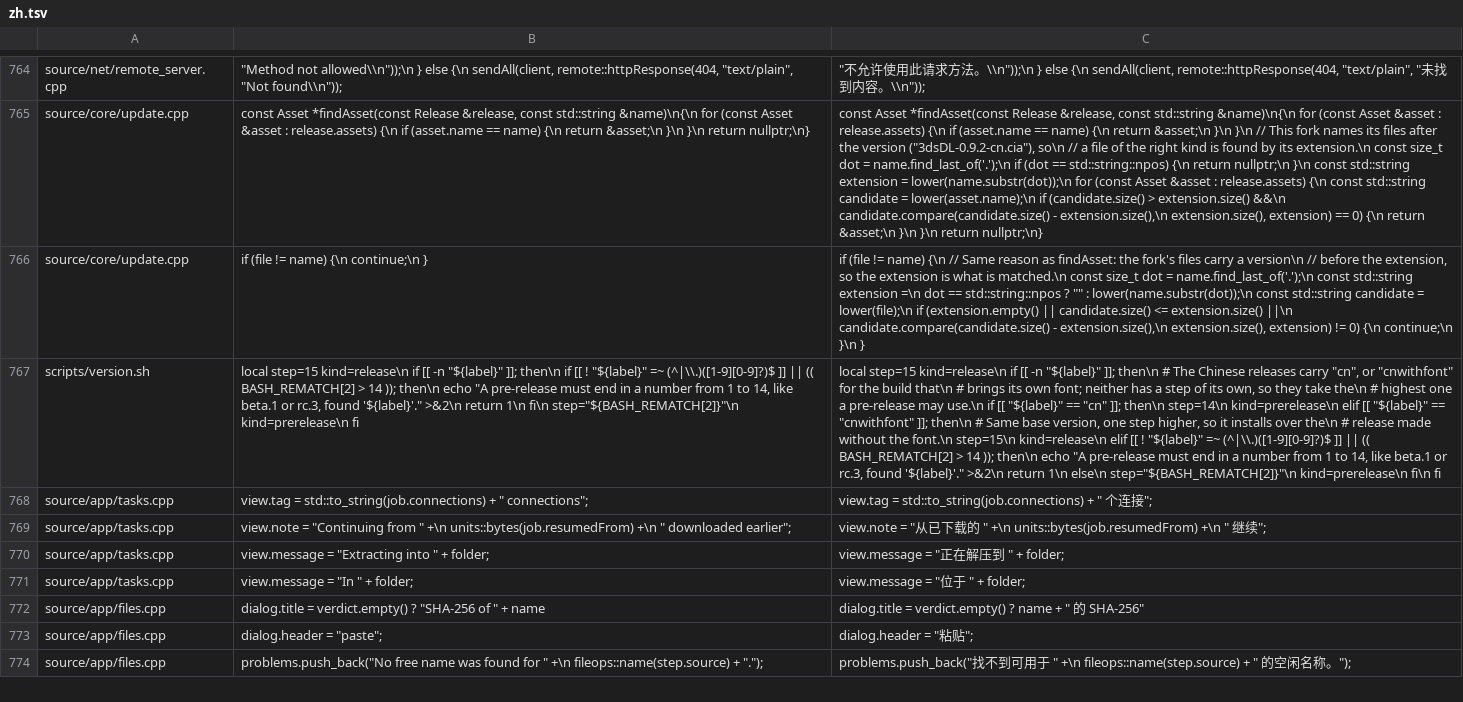
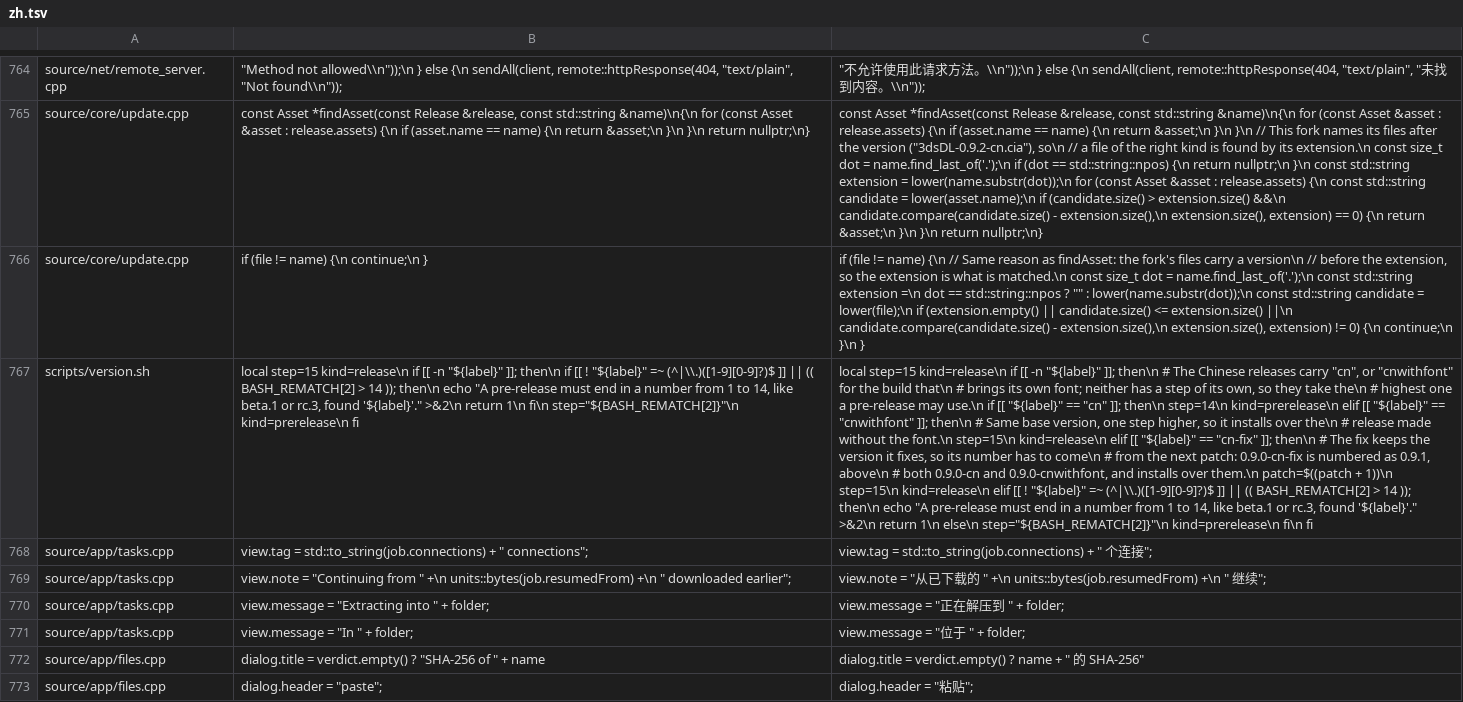
Before and after one commit to frilxy/3dsDL_CN, a TSV file: zh/zh.tsv, drawn as a sheet; only a part is shown, gaps mark what is left out; the shorter side is filled out with more unchanged rows; the diff names each change by its address in the sheet, - before the commit and + after, or states it on an @@ line.

Commit message:
chore: 版本名改为 0.9.0-cn-fix，取代 0.9.0 的两个旧包
- VERSION 保持 0.9.0，后缀 cn-fix → 应用内显示 0.9.0-cn-fix
- version.sh 补丁把 cn-fix 记为 0.9.1 的编号（2.17.15），高于 0.9.0-cn
  （2.16.14）与 0.9.0-cnwithfont（2.16.15），两者都能覆盖安装
- 产物名直接用 VERSION：3dsDL-0.9.0-cn-fix.cia

```diff
--- a/zh/zh.tsv
+++ b/zh/zh.tsv
-C767: …elif [[ ! "${label}"…
+C767: …elif [[ "${label}" == "cn-fix" ]]; then\n # The fix keeps the version it fixes, so its number has to come\n # from the next patch: 0.9.0-cn-fix is numbered as 0.9.1, above\n # both 0.9.0-cn and 0.9.0-cnwithfont, and installs over them.\n patch=$((patch + 1))\n step=15\n kind=release\n elif [[ ! "${label}"…
```
Also changed, not shown: 4 other files.
